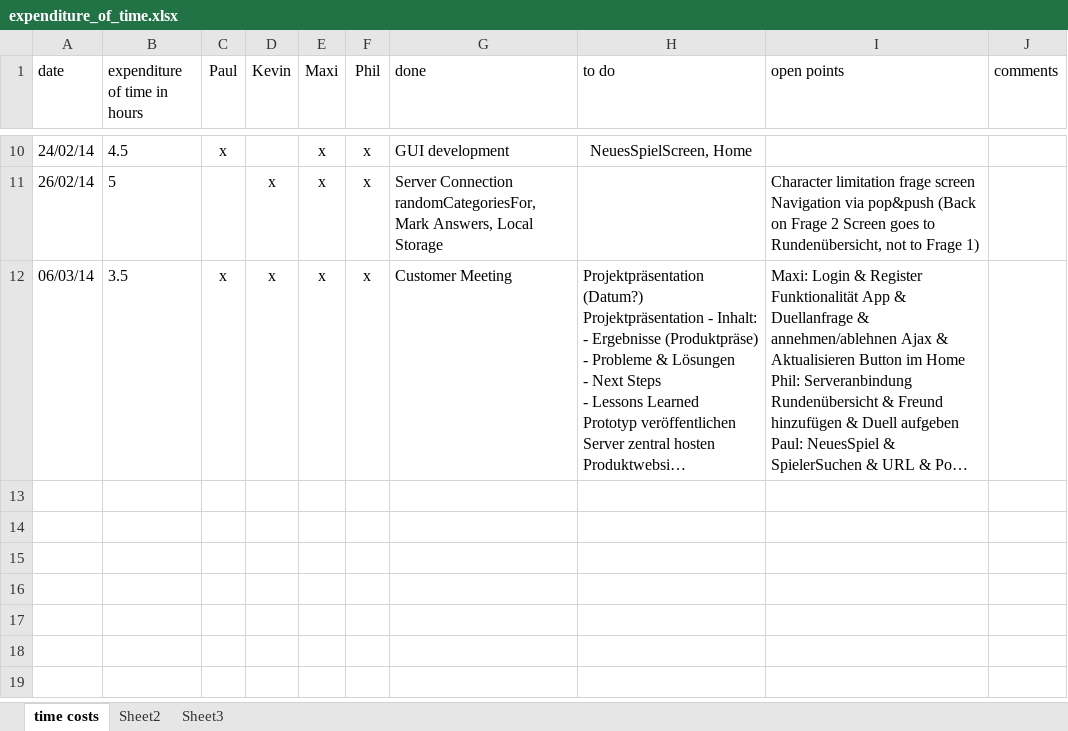
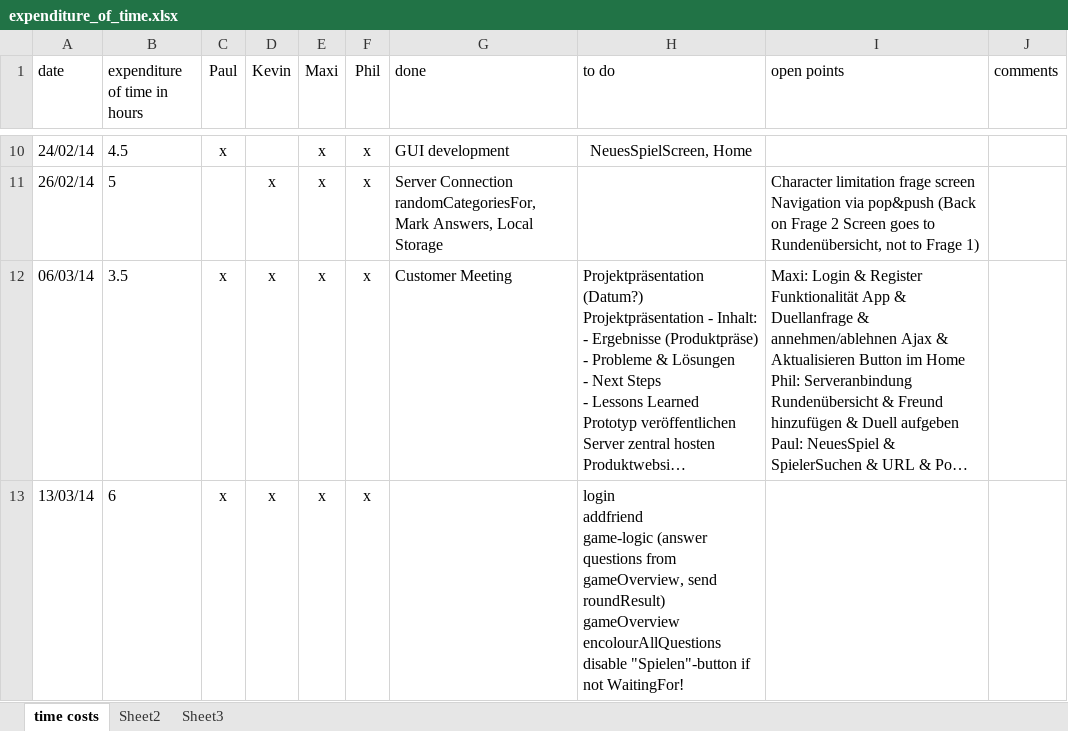
Before and after one commit to Jessi93/Quizduell, an Excel workbook: Documents/Project_Management/expenditure_of_time.xlsx, sheet time costs, drawn as a sheet; only a part is shown, gaps mark what is left out; long unchanged cells end in …; values as stored, in another font and other column widths than the file's, no borders; ↵ is a line break in a cell; the diff names each change by its address in the sheet, - before the commit and + after, or states it on an @@ line.

Commit message:
expenditure of time - 14.3.14 Treffen

```diff
--- a/Documents/Project_Management/expenditure_of_time.xlsx (sheet time costs)
+++ b/Documents/Project_Management/expenditure_of_time.xlsx (sheet time costs)
+row 13: 13/03/14 | 6 | x | x | x | x |  | login ↵ addfriend ↵ game-logic (answer questions from gameOverview, send roundResult) ↵ gameOverview encolourAllQuestions ↵ disable "Spielen"-button if not WaitingFor!
```
